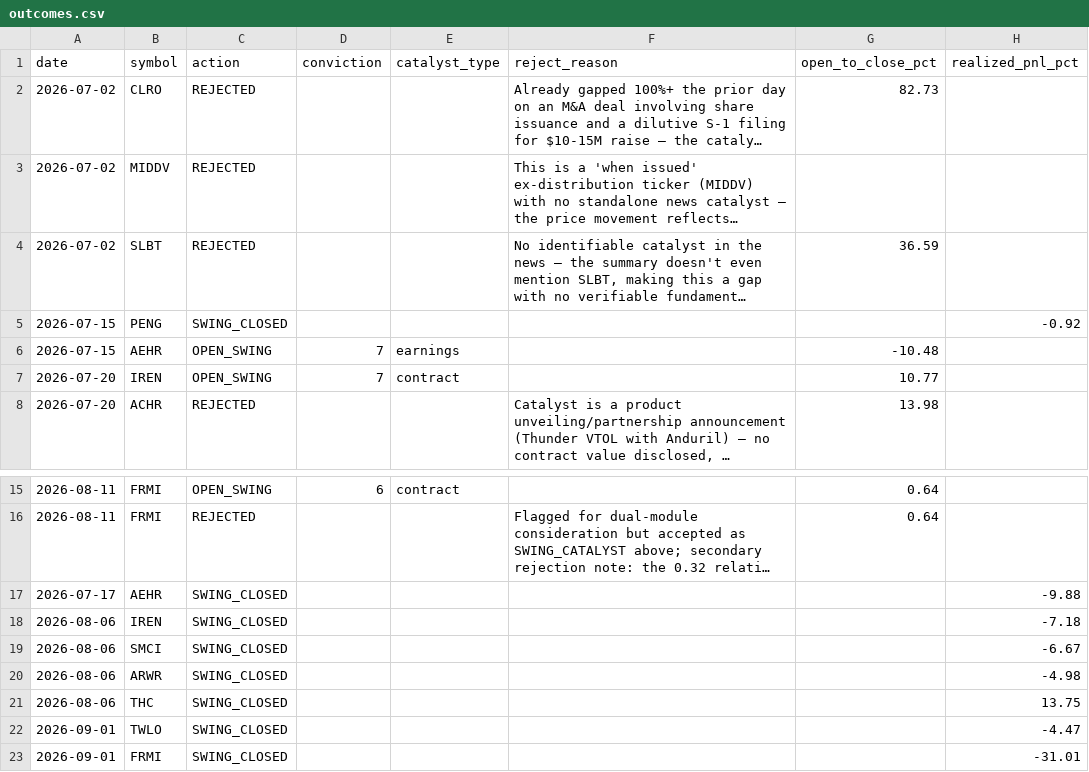
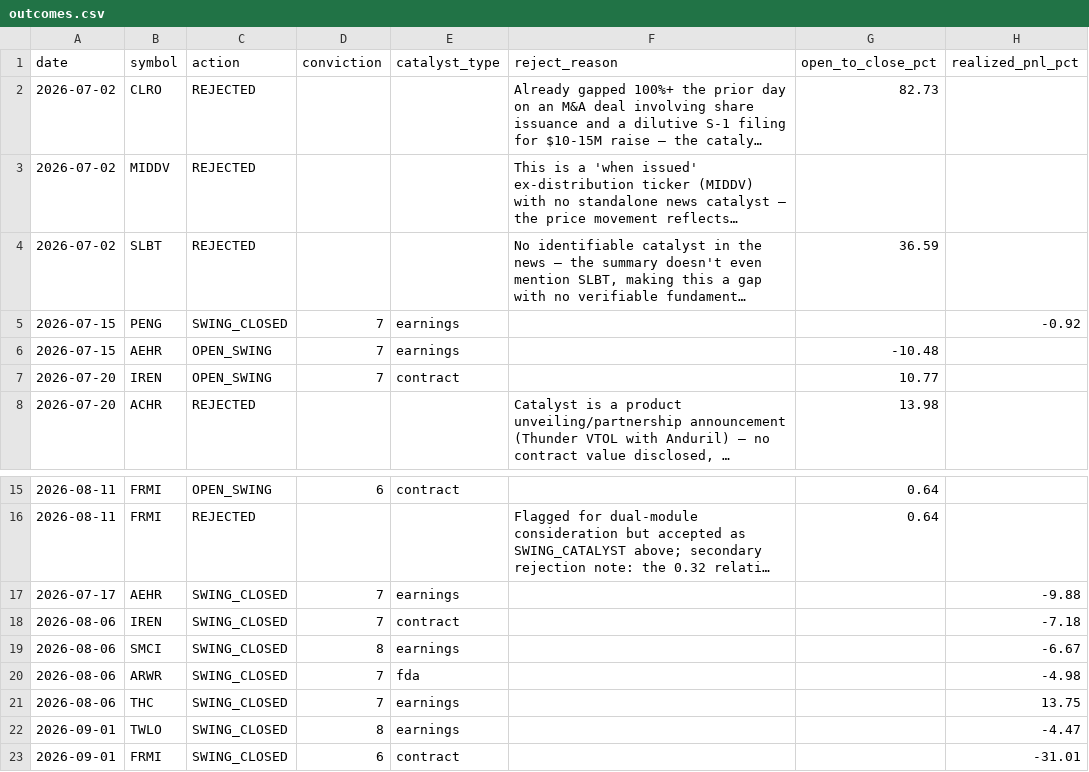
Before and after one commit to ejmacor/Claude-Trader-Experiment-, a CSV file: logs/outcomes.csv, drawn as a sheet; only a part is shown, gaps mark what is left out; long unchanged cells end in …; the diff names each change by its address in the sheet, - before the commit and + after, or states it on an @@ line.

```diff
--- a/logs/outcomes.csv
+++ b/logs/outcomes.csv
-D5 (conviction): (empty)
+D5 (conviction): 7
-E5 (catalyst_type): (empty)
+E5 (catalyst_type): earnings
-D17:D18 (conviction): (empty)
+D17:D18 (conviction): 7
-E17 (catalyst_type): (empty)
+E17 (catalyst_type): earnings
-E18 (catalyst_type): (empty)
+E18 (catalyst_type): contract
-D19 (conviction): (empty)
+D19 (conviction): 8
-E19 (catalyst_type): (empty)
+E19 (catalyst_type): earnings
-D20:D21 (conviction): (empty)
+D20:D21 (conviction): 7
-E20 (catalyst_type): (empty)
+E20 (catalyst_type): fda
-E21:E22 (catalyst_type): (empty)
+E21:E22 (catalyst_type): earnings
-D22 (conviction): (empty)
+D22 (conviction): 8
-D23 (conviction): (empty)
+D23 (conviction): 6
-E23 (catalyst_type): (empty)
+E23 (catalyst_type): contract
```
Also changed, not shown: logs/equity_curve.csv, 1 other file.
